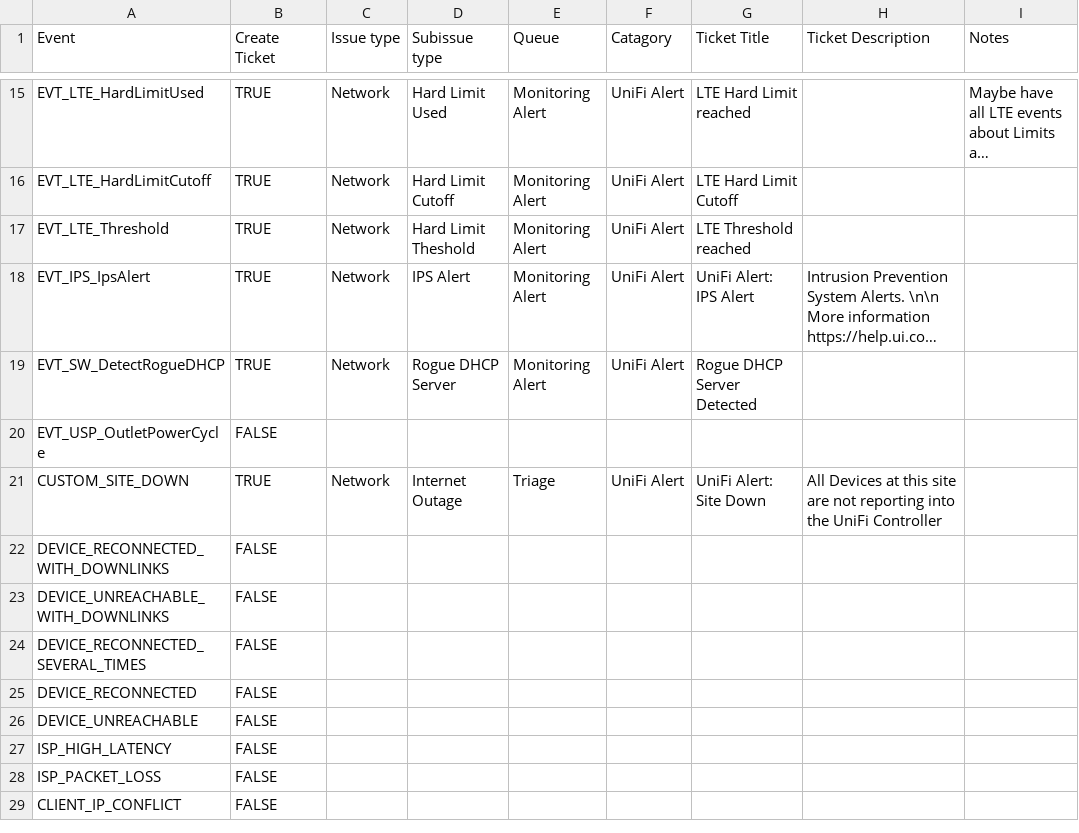
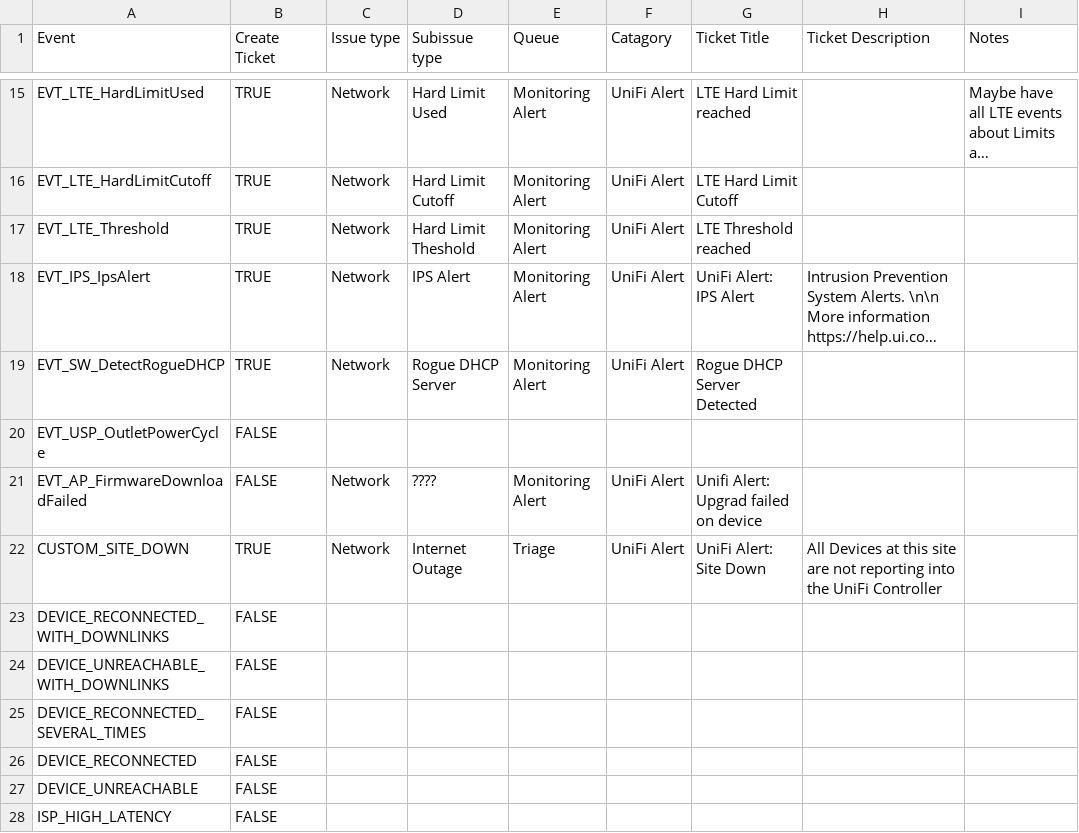
Before and after one commit to TechCollective/unifi_at, a CSV file: unifi_alerts_config.csv, drawn as a sheet; only a part is shown, gaps mark what is left out; the shorter side is filled out with more unchanged rows; long unchanged cells end in …; the diff names each change by its address in the sheet, - before the commit and + after, or states it on an @@ line.

```diff
--- a/unifi_alerts_config.csv
+++ b/unifi_alerts_config.csv
+row 21: EVT_AP_FirmwareDownloadFailed | FALSE | Network | ???? | Monitoring Alert | UniFi Alert | Unifi Alert: Upgrad failed on device
```
Also changed, not shown: 1 other file.
